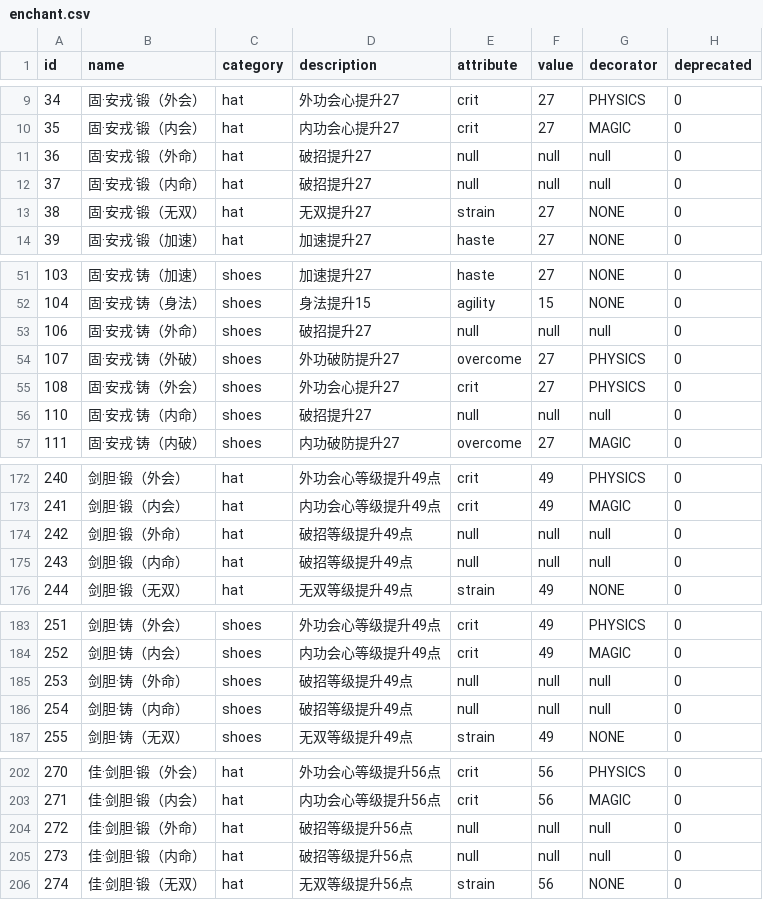
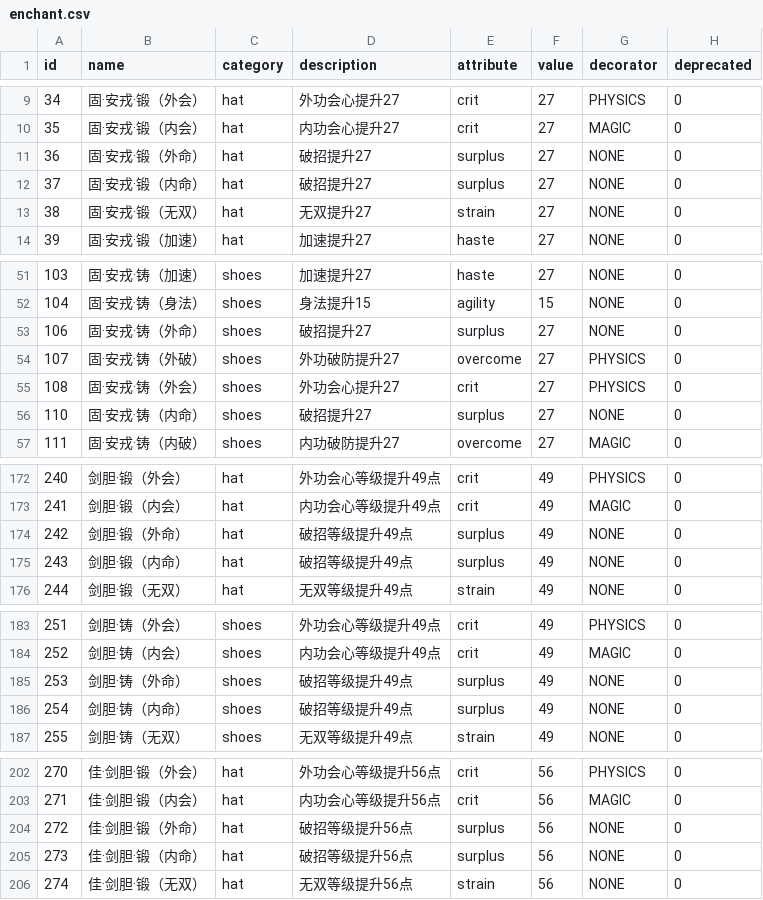
Before and after one commit to j3pz/j3pz-data-processor, a CSV file: output/enchant.csv, drawn as a sheet; only a part is shown, gaps mark what is left out; the diff covers the shown part only.

Commit message:
update enchant

```diff
--- a/output/enchant.csv
+++ b/output/enchant.csv
@@ -10,4 +10,4 @@ id,name,category,description,attribute,value,decorator,deprecated
 35,固·安戎·锻（内会）,hat,内功会心提升27,crit,27,MAGIC,0
-36,固·安戎·锻（外命）,hat,破招提升27,null,null,null,0
-37,固·安戎·锻（内命）,hat,破招提升27,null,null,null,0
+36,固·安戎·锻（外命）,hat,破招提升27,surplus,27,NONE,0
+37,固·安戎·锻（内命）,hat,破招提升27,surplus,27,NONE,0
 38,固·安戎·锻（无双）,hat,无双提升27,strain,27,NONE,0
@@ -52,6 +52,6 @@ id,name,category,description,attribute,value,decorator,deprecated
 104,固·安戎·铸（身法）,shoes,身法提升15,agility,15,NONE,0
-106,固·安戎·铸（外命）,shoes,破招提升27,null,null,null,0
+106,固·安戎·铸（外命）,shoes,破招提升27,surplus,27,NONE,0
 107,固·安戎·铸（外破）,shoes,外功破防提升27,overcome,27,PHYSICS,0
 108,固·安戎·铸（外会）,shoes,外功会心提升27,crit,27,PHYSICS,0
-110,固·安戎·铸（内命）,shoes,破招提升27,null,null,null,0
+110,固·安戎·铸（内命）,shoes,破招提升27,surplus,27,NONE,0
 111,固·安戎·铸（内破）,shoes,内功破防提升27,overcome,27,MAGIC,0
@@ -173,4 +173,4 @@ id,name,category,description,attribute,value,decorator,deprecated
 241,剑胆·锻（内会）,hat,内功会心等级提升49点,crit,49,MAGIC,0
-242,剑胆·锻（外命）,hat,破招等级提升49点,null,null,null,0
-243,剑胆·锻（内命）,hat,破招等级提升49点,null,null,null,0
+242,剑胆·锻（外命）,hat,破招等级提升49点,surplus,49,NONE,0
+243,剑胆·锻（内命）,hat,破招等级提升49点,surplus,49,NONE,0
 244,剑胆·锻（无双）,hat,无双等级提升49点,strain,49,NONE,0
@@ -184,4 +184,4 @@ id,name,category,description,attribute,value,decorator,deprecated
 252,剑胆·铸（内会）,shoes,内功会心等级提升49点,crit,49,MAGIC,0
-253,剑胆·铸（外命）,shoes,破招等级提升49点,null,null,null,0
-254,剑胆·铸（内命）,shoes,破招等级提升49点,null,null,null,0
+253,剑胆·铸（外命）,shoes,破招等级提升49点,surplus,49,NONE,0
+254,剑胆·铸（内命）,shoes,破招等级提升49点,surplus,49,NONE,0
 255,剑胆·铸（无双）,shoes,无双等级提升49点,strain,49,NONE,0
@@ -203,4 +203,4 @@ id,name,category,description,attribute,value,decorator,deprecated
 271,佳·剑胆·锻（内会）,hat,内功会心等级提升56点,crit,56,MAGIC,0
-272,佳·剑胆·锻（外命）,hat,破招等级提升56点,null,null,null,0
-273,佳·剑胆·锻（内命）,hat,破招等级提升56点,null,null,null,0
+272,佳·剑胆·锻（外命）,hat,破招等级提升56点,surplus,56,NONE,0
+273,佳·剑胆·锻（内命）,hat,破招等级提升56点,surplus,56,NONE,0
 274,佳·剑胆·锻（无双）,hat,无双等级提升56点,strain,56,NONE,0
```
Also changed, not shown: 66 edited cells elsewhere in this file.
